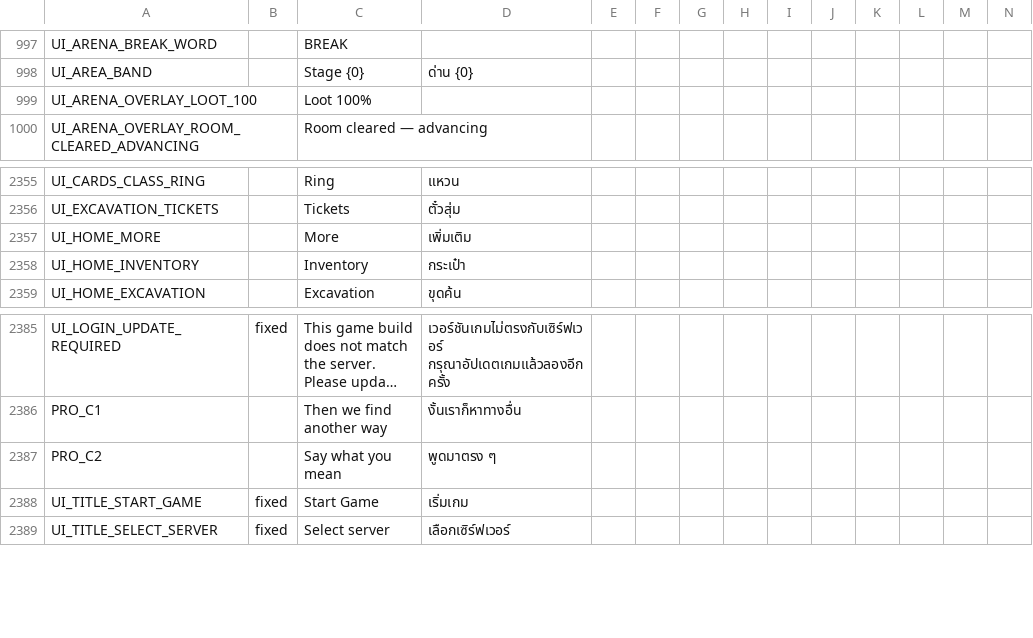
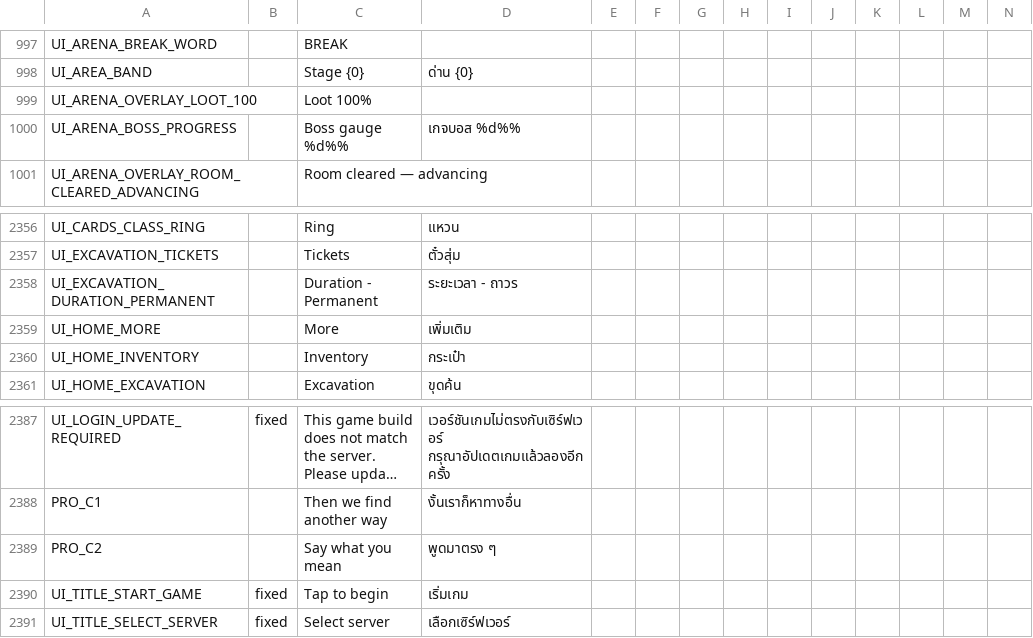
Before and after one commit to inomuu/roii-backup, a CSV file: godot/i18n/strings.csv, drawn as a sheet; only a part is shown, gaps mark what is left out; long unchanged cells end in …; addresses are those after the commit; rows hold the shown columns only; the diff names each change by its address in the sheet, - before the commit and + after, or states it on an @@ line.

```diff
--- a/godot/i18n/strings.csv
+++ b/godot/i18n/strings.csv
+row 1000: UI_ARENA_BOSS_PROGRESS |  | Boss gauge %d%% | เกจบอส %d%%
+row 2358: UI_EXCAVATION_DURATION_PERMANENT |  | Duration - Permanent | ระยะเวลา - ถาวร
-C2390: Start Game
+C2390: Tap to begin
```
Also changed, not shown: unity/ROI/Assets/StreamingAssets/strings.csv, 25 other files.
